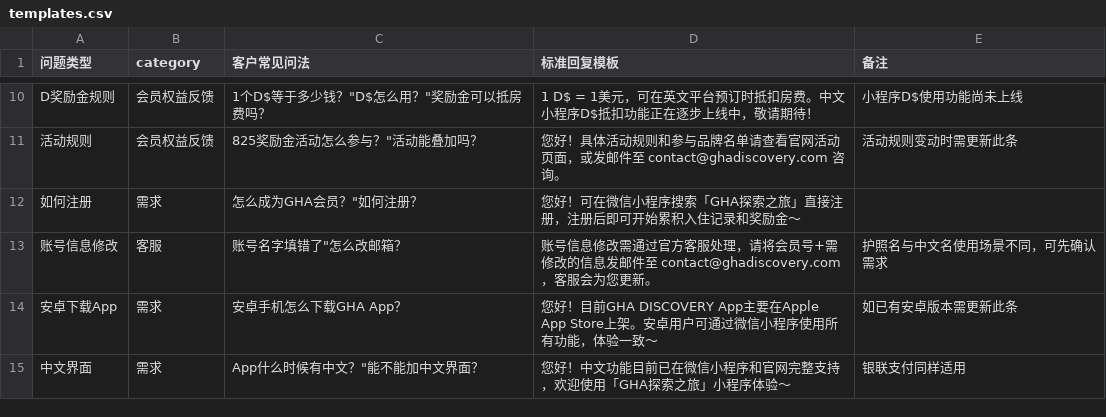
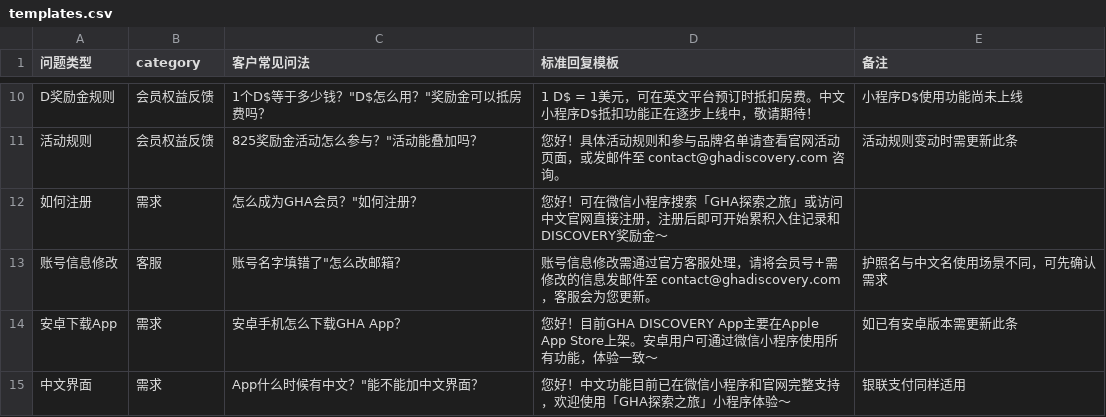
Before and after one commit to linlinfangting-wq/gha-cs-dashboard, a CSV file: templates.csv, drawn as a sheet; only a part is shown, gaps mark what is left out.

```diff
--- a/templates.csv
+++ b/templates.csv
@@ -11,3 +11,3 @@ D奖励金规则,会员权益反馈,"1个D$等于多少钱？""D$怎么用？""
 活动规则,会员权益反馈,"825奖励金活动怎么参与？""活动能叠加吗？","您好！具体活动规则和参与品牌名单请查看官网活动页面，或发邮件至 contact@ghadiscovery.com 咨询。",活动规则变动时需更新此条
-如何注册,需求,"怎么成为GHA会员？""如何注册？","您好！可在微信小程序搜索「GHA探索之旅」直接注册，注册后即可开始累积入住记录和奖励金～",
+如何注册,需求,"怎么成为GHA会员？""如何注册？","您好！可在微信小程序搜索「GHA探索之旅」或访问中文官网直接注册，注册后即可开始累积入住记录和DISCOVERY奖励金～",
 账号信息修改,客服,"账号名字填错了""怎么改邮箱？","账号信息修改需通过官方客服处理，请将会员号+需修改的信息发邮件至 contact@ghadiscovery.com，客服会为您更新。",护照名与中文名使用场景不同，可先确认需求
```
